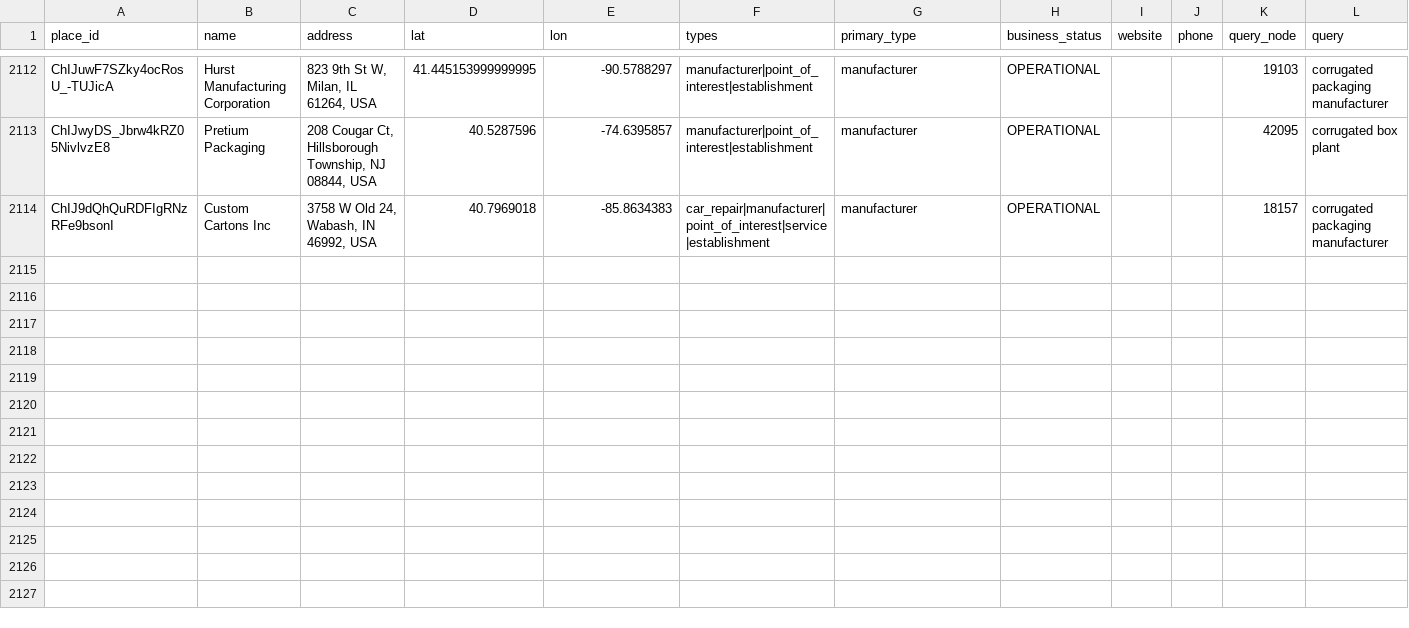
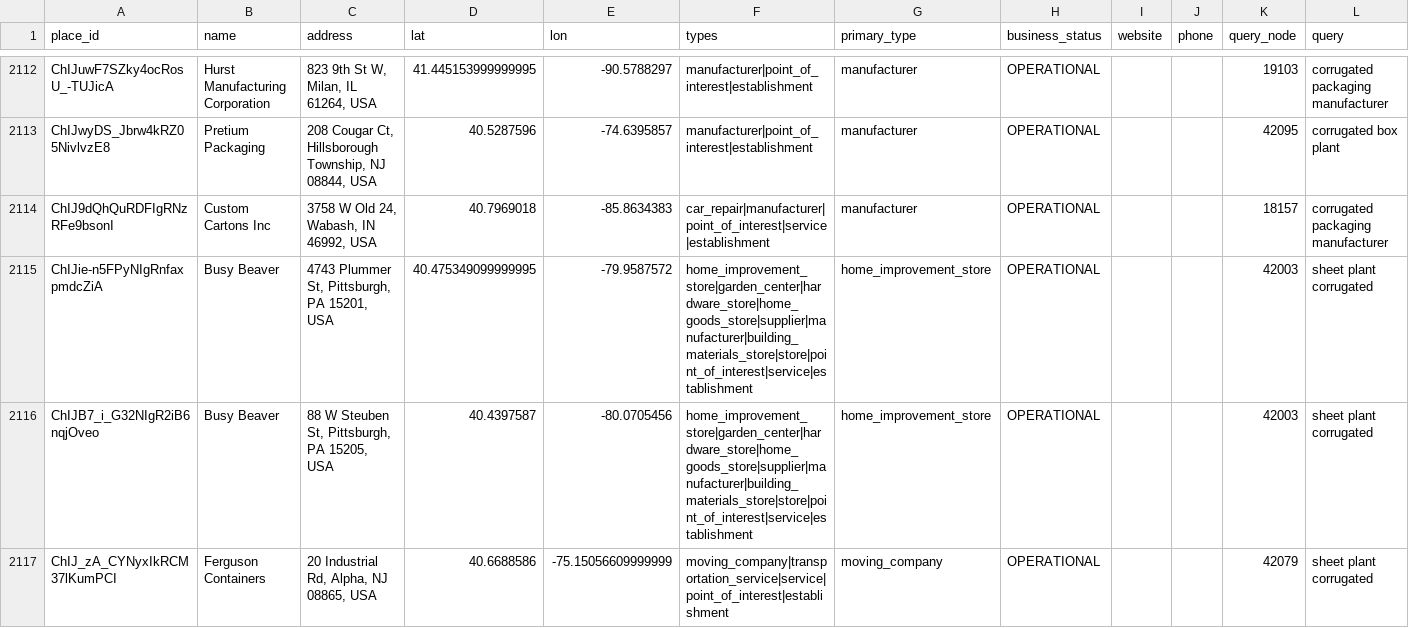
Before and after one commit to justfetz/the-paper-network, a CSV file: data/plants_places.csv, drawn as a sheet; only a part is shown, gaps mark what is left out; the diff names each change by its address in the sheet, - before the commit and + after, or states it on an @@ line.

Commit message:
places: Google Places text search around demand points, 2026-11-27

```diff
--- a/data/plants_places.csv
+++ b/data/plants_places.csv
+row 2115: ChIJie-n5FPyNIgRnfaxpmdcZiA | Busy Beaver | 4743 Plummer St, Pittsburgh, PA 15201, USA | 40.475349099999995 | -79.9587572 | home_improvement_store|garden_center|hardware_store|home_goods_store|supplier|manufacturer|building_materials_store|store|point_of_interest|service|establishment | home_improvement_store | OPERATIONAL |  |  | 42003 | sheet plant corrugated
+row 2116: ChIJB7_i_G32NIgR2iB6nqjOveo | Busy Beaver | 88 W Steuben St, Pittsburgh, PA 15205, USA | 40.4397587 | -80.0705456 | home_improvement_store|garden_center|hardware_store|home_goods_store|supplier|manufacturer|building_materials_store|store|point_of_interest|service|establishment | home_improvement_store | OPERATIONAL |  |  | 42003 | sheet plant corrugated
+row 2117: ChIJ_zA_CYNyxIkRCM37lKumPCI | Ferguson Containers | 20 Industrial Rd, Alpha, NJ 08865, USA | 40.6688586 | -75.15056609999999 | moving_company|transportation_service|service|point_of_interest|establishment | moving_company | OPERATIONAL |  |  | 42079 | sheet plant corrugated
```
